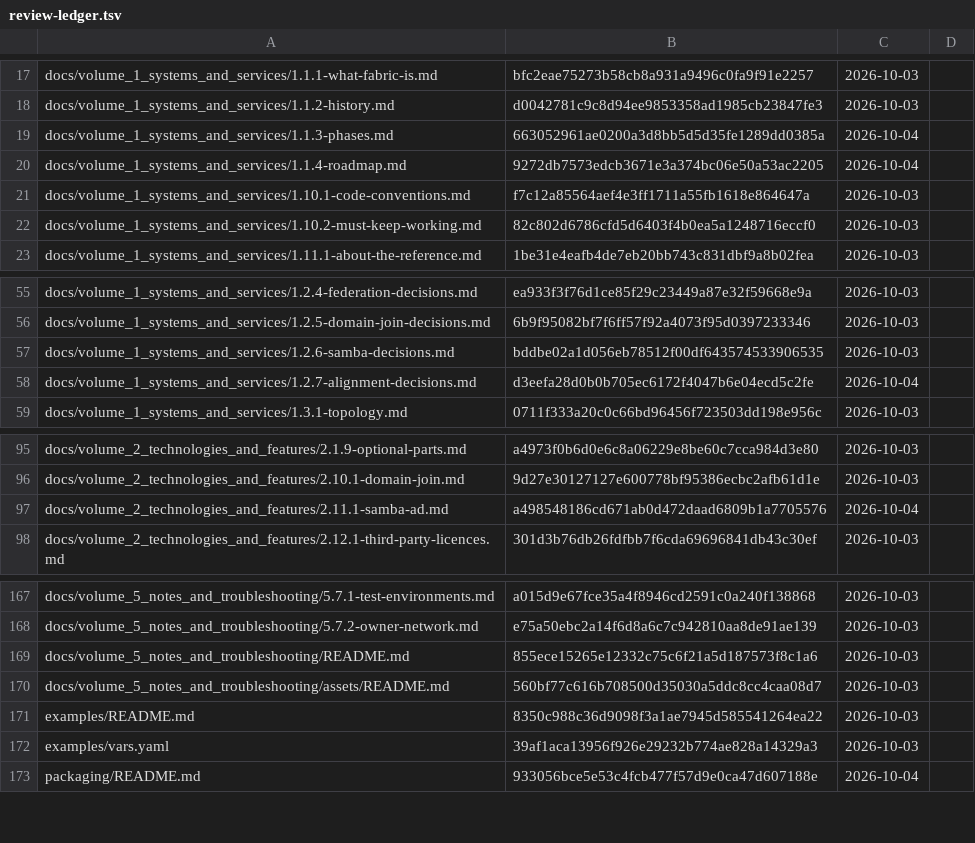
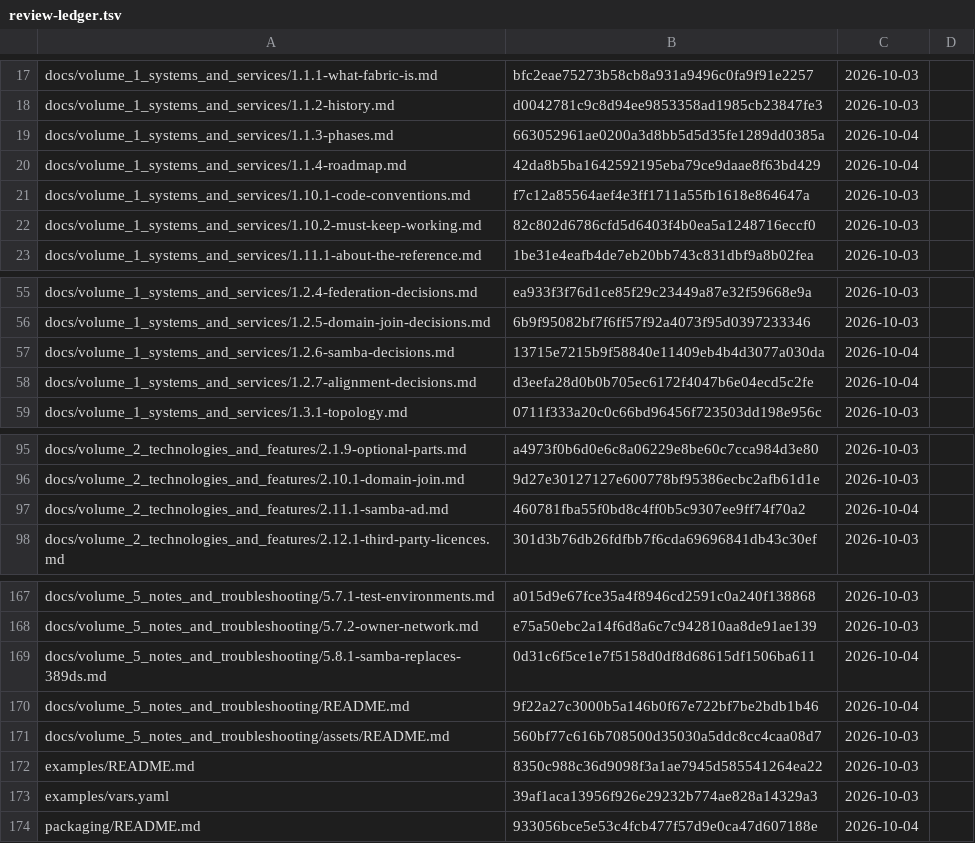
Before and after one commit to archdukejim/open-fabric, a TSV file: docs/volume_5_notes_and_troubleshooting/assets/review-ledger.tsv, drawn as a sheet; only a part is shown, gaps mark what is left out.

```diff
--- a/docs/volume_5_notes_and_troubleshooting/assets/review-ledger.tsv
+++ b/docs/volume_5_notes_and_troubleshooting/assets/review-ledger.tsv
@@ -19,3 +19,3 @@ docs/volume_1_systems_and_services/1.1.2-history.md	d0042781c9c8d94ee9853358ad19
 docs/volume_1_systems_and_services/1.1.3-phases.md	663052961ae0200a3d8bb5d5d35fe1289dd0385a	2026-10-04	
-docs/volume_1_systems_and_services/1.1.4-roadmap.md	9272db7573edcb3671e3a374bc06e50a53ac2205	2026-10-04	
+docs/volume_1_systems_and_services/1.1.4-roadmap.md	42da8b5ba1642592195eba79ce9daae8f63bd429	2026-10-04	
 docs/volume_1_systems_and_services/1.10.1-code-conventions.md	f7c12a85564aef4e3ff1711a55fb1618e864647a	2026-10-03	
@@ -56,3 +56,3 @@ docs/volume_1_systems_and_services/1.2.4-federation-decisions.md	ea933f3f76d1ce8
 docs/volume_1_systems_and_services/1.2.5-domain-join-decisions.md	6b9f95082bf7f6ff57f92a4073f95d0397233346	2026-10-03	
-docs/volume_1_systems_and_services/1.2.6-samba-decisions.md	bddbe02a1d056eb78512f00df643574533906535	2026-10-03	
+docs/volume_1_systems_and_services/1.2.6-samba-decisions.md	13715e7215b9f58840e11409eb4b4d3077a030da	2026-10-04	
 docs/volume_1_systems_and_services/1.2.7-alignment-decisions.md	d3eefa28d0b0b705ec6172f4047b6e04ecd5c2fe	2026-10-04	
@@ -96,3 +96,3 @@ docs/volume_2_technologies_and_features/2.1.9-optional-parts.md	a4973f0b6d0e6c8a
 docs/volume_2_technologies_and_features/2.10.1-domain-join.md	9d27e30127127e600778bf95386ecbc2afb61d1e	2026-10-03	
-docs/volume_2_technologies_and_features/2.11.1-samba-ad.md	a498548186cd671ab0d472daad6809b1a7705576	2026-10-04	
+docs/volume_2_technologies_and_features/2.11.1-samba-ad.md	460781fba55f0bd8c4ff0b5c9307ee9ff74f70a2	2026-10-04	
 docs/volume_2_technologies_and_features/2.12.1-third-party-licences.md	301d3b76db26fdfbb7f6cda69696841db43c30ef	2026-10-03	
@@ -168,3 +168,4 @@ docs/volume_5_notes_and_troubleshooting/5.7.1-test-environments.md	a015d9e67fce3
 docs/volume_5_notes_and_troubleshooting/5.7.2-owner-network.md	e75a50ebc2a14f6d8a6c7c942810aa8de91ae139	2026-10-03	
-docs/volume_5_notes_and_troubleshooting/README.md	855ece15265e12332c75c6f21a5d187573f8c1a6	2026-10-03	
+docs/volume_5_notes_and_troubleshooting/5.8.1-samba-replaces-389ds.md	0d31c6f5ce1e7f5158d0df8d68615df1506ba611	2026-10-04	
+docs/volume_5_notes_and_troubleshooting/README.md	9f22a27c3000b5a146b0f67e722bf7be2bdb1b46	2026-10-04	
 docs/volume_5_notes_and_troubleshooting/assets/README.md	560bf77c616b708500d35030a5ddc8cc4caa08d7	2026-10-03	
```
Also changed, not shown: 5 other files.
